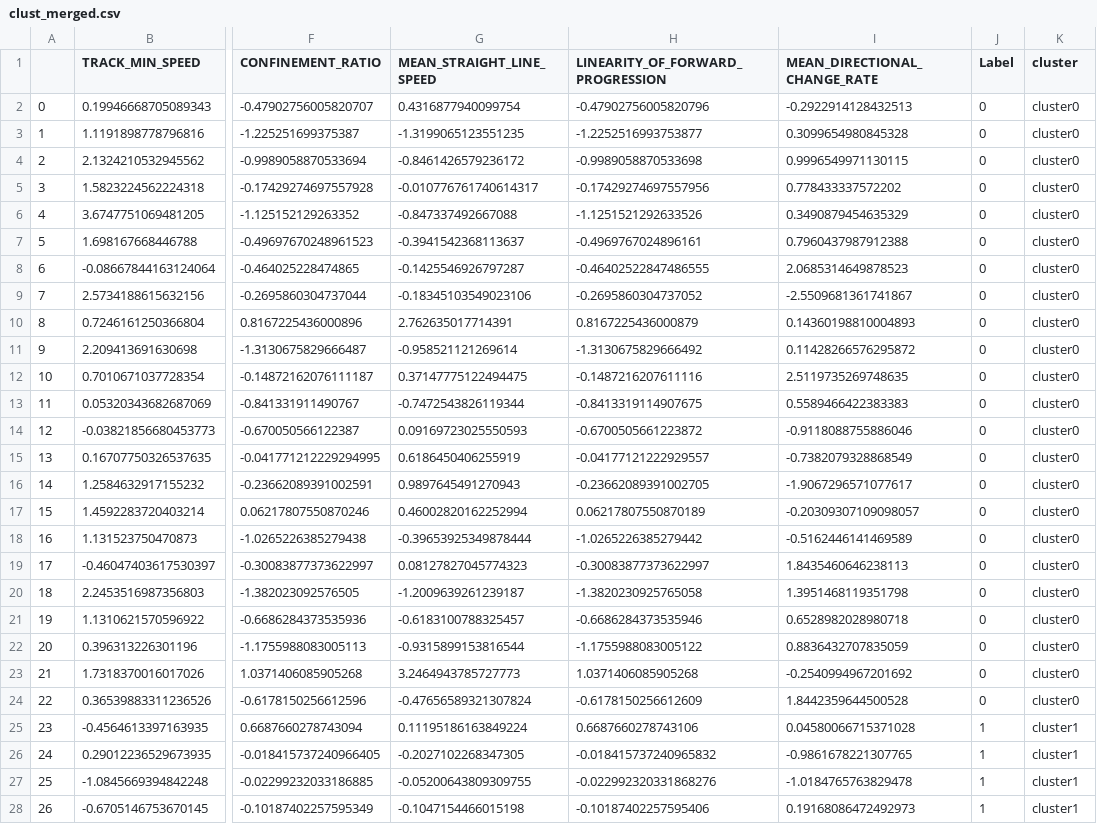
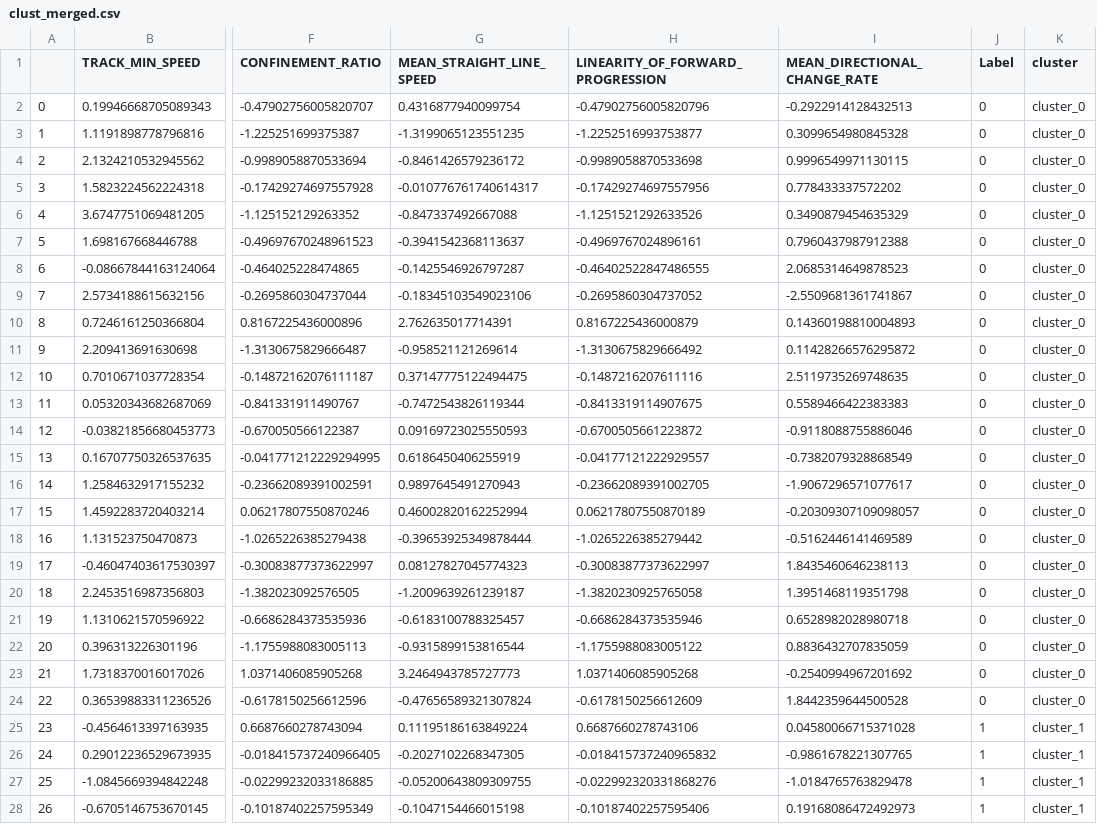
Before and after one commit to GentlemanFrog/Trajectory_clustering, a CSV file: clust_merged.csv, drawn as a sheet; only a part is shown, gaps mark what is left out; the diff covers the shown part only; the diff names each change by its address in the sheet, - before the commit and + after, or states it on an @@ line.

```diff
--- a/clust_merged.csv
+++ b/clust_merged.csv
-K2:K24 (cluster): cluster0
+K2:K24 (cluster): cluster_0
-K25:K28 (cluster): cluster1
+K25:K28 (cluster): cluster_1
```
Also changed, not shown: 52 edited cells elsewhere in this file, 2 other files.
